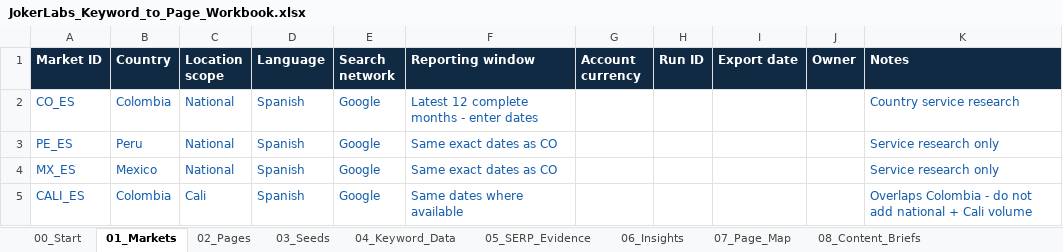
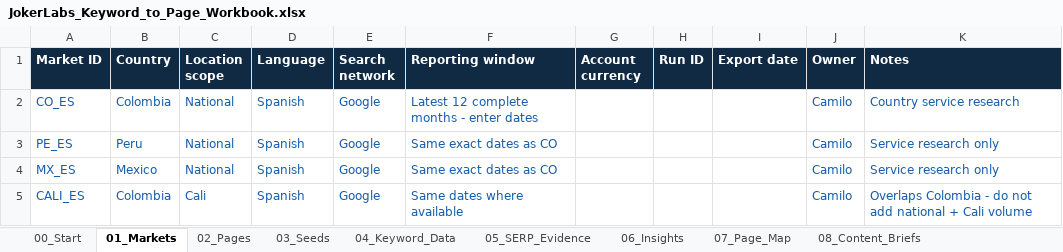
Before and after one commit to JokerLabsAI/joker-website, an Excel workbook: docs/marketing/keyword-research/JokerLabs_Keyword_to_Page_Workbook.xlsx, sheet 01_Markets, drawn as a sheet; values as stored, in another font and other column widths than the file's, no borders; table styles not drawn; the diff names each change by its address in the sheet, - before the commit and + after, or states it on an @@ line.

```diff
--- a/docs/marketing/keyword-research/JokerLabs_Keyword_to_Page_Workbook.xlsx (sheet 01_Markets)
+++ b/docs/marketing/keyword-research/JokerLabs_Keyword_to_Page_Workbook.xlsx (sheet 01_Markets)
-J2:J5 (Owner): (empty)
+J2:J5 (Owner): Camilo
```
Also changed, not shown: sheet 02_Pages, sheet 08_Content_Briefs, sheet 07_Page_Map, sheet 12_Decisions, sheet 00_Start, other sheet tabs, 57 other files.
